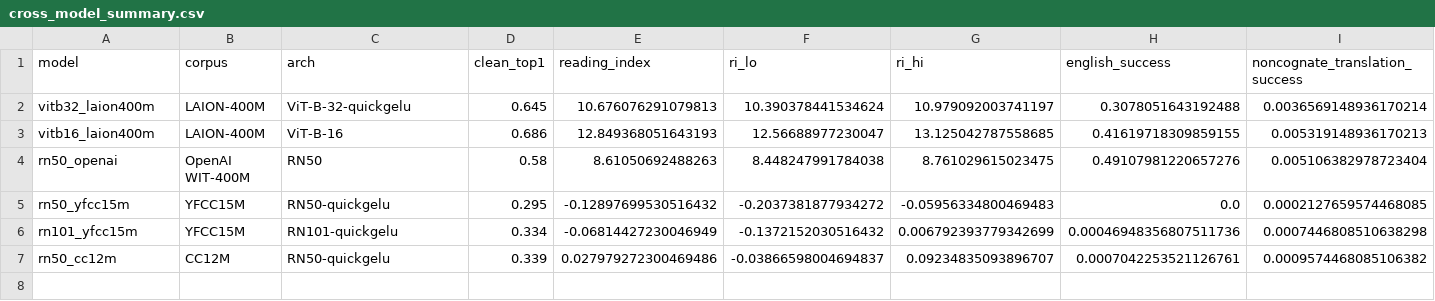
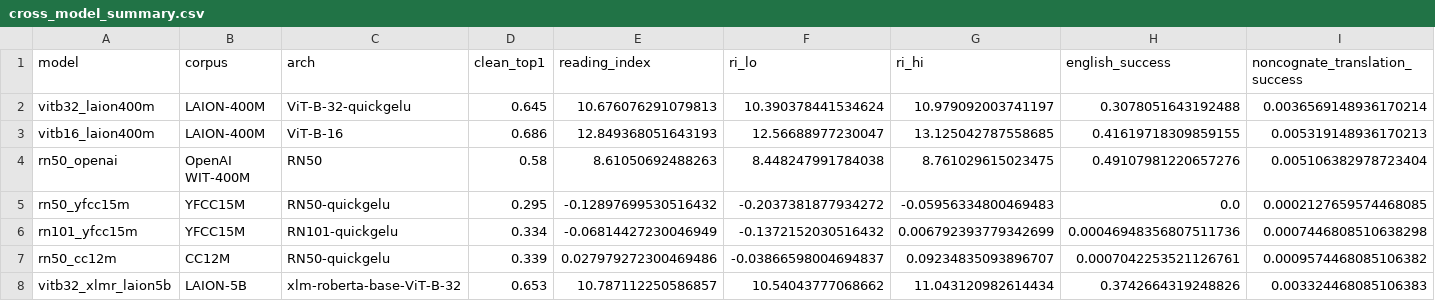
Before and after one commit to maikelleon/cross-lingual-typographic-attacks, a CSV file: results/cross_model_summary.csv, drawn as a sheet; only a part is shown; rows hold the shown columns only; the diff names each change by its address in the sheet, - before the commit and + after, or states it on an @@ line.

```diff
--- a/results/cross_model_summary.csv
+++ b/results/cross_model_summary.csv
+row 8: vitb32_xlmr_laion5b | LAION-5B | xlm-roberta-base-ViT-B-32 | 0.653 | 10.787112250586857 | 10.54043777068662 | 11.043120982614434 | 0.3742664319248826 | 0.003324468085106383
```
Also changed, not shown: outputs/data/fig3_reading.csv, outputs/data/fig4_similarity.csv, 18 other files.
